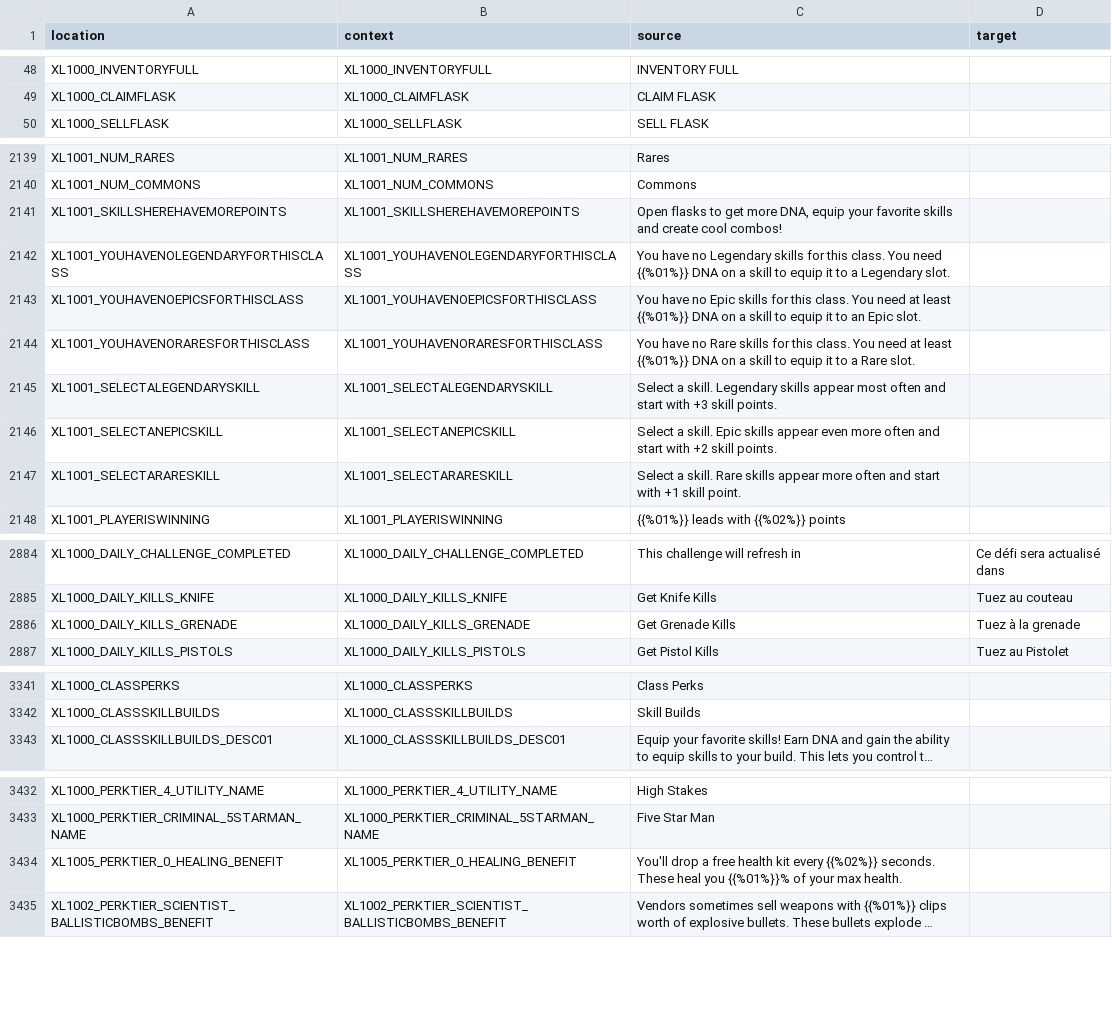
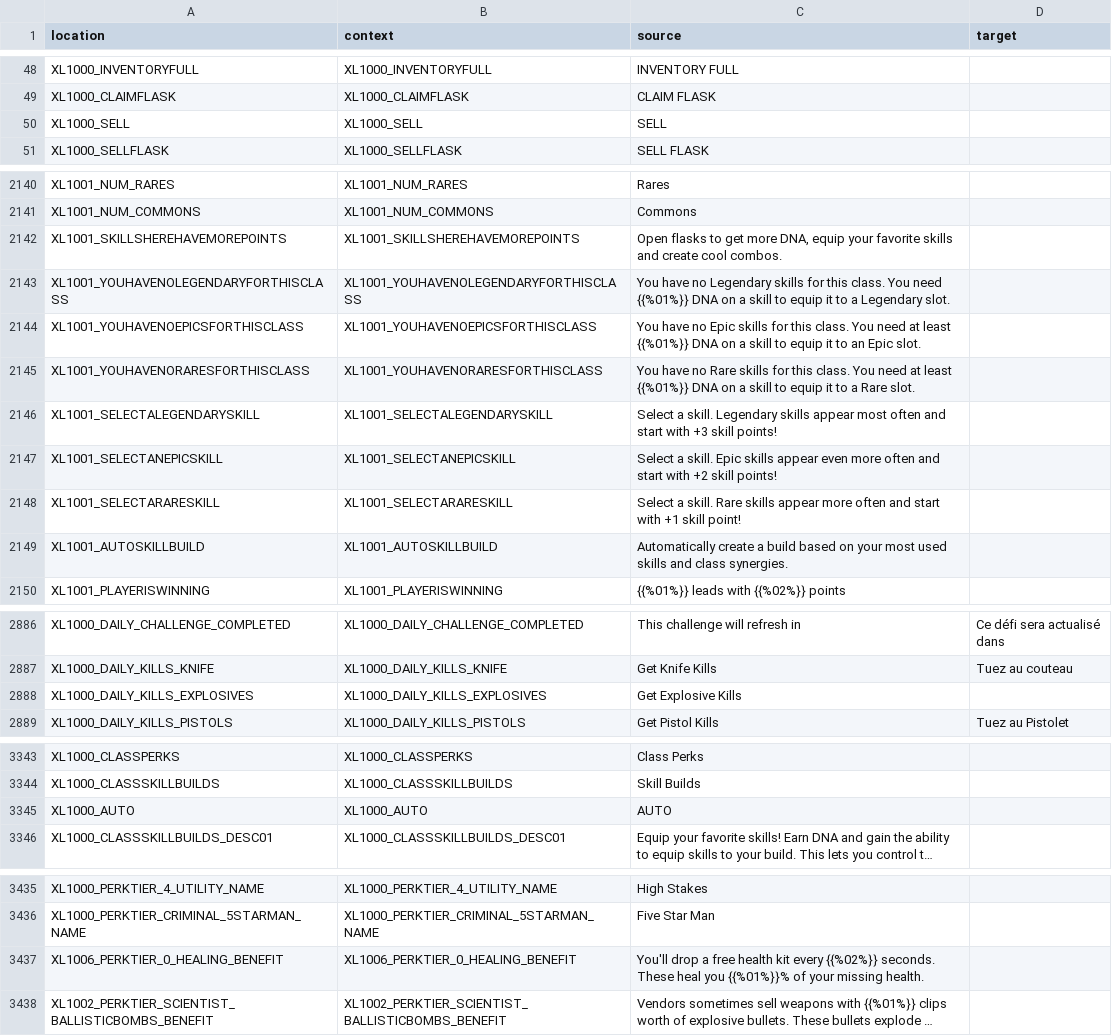
Before and after one commit to bencelot/GeneshiftTranslations, a CSV file: fr.csv, drawn as a sheet; only a part is shown, gaps mark what is left out; long unchanged cells end in …; removed rows and columns are numbered as before the commit, all else as after; the diff names each change by its address in the sheet, - before the commit and + after, or states it on an @@ line.

```diff
--- a/fr.csv
+++ b/fr.csv
+row 50: XL1000_SELL | XL1000_SELL | SELL
-C2142 (source): …create cool combos!
+C2142 (source): …create cool combos.
-C2146 (source): …+3 skill points.
+C2146 (source): …+3 skill points!
-C2147 (source): …+2 skill points.
+C2147 (source): …+2 skill points!
-C2148 (source): …+1 skill point.
+C2148 (source): …+1 skill point!
+row 2149: XL1001_AUTOSKILLBUILD | XL1001_AUTOSKILLBUILD | Automatically create a build based on your most used skills and class synergies.
-row 2886: XL1000_DAILY_KILLS_GRENADE | XL1000_DAILY_KILLS_GRENADE | Get Grenade Kills | Tuez à la grenade
+row 2888: XL1000_DAILY_KILLS_EXPLOSIVES | XL1000_DAILY_KILLS_EXPLOSIVES | Get Explosive Kills
+row 3345: XL1000_AUTO | XL1000_AUTO | AUTO
-A3437 (location): XL1005_PERKTIER_0_HEALING_BENEFIT
+A3437 (location): XL1006_PERKTIER_0_HEALING_BENEFIT
-B3437 (context): XL1005_PERKTIER_0_HEALING_BENEFIT
+B3437 (context): XL1006_PERKTIER_0_HEALING_BENEFIT
-C3437 (source): …of your max health.
+C3437 (source): …of your missing health.
```
Also changed, not shown: en.csv, es_AR.csv, 4 other files.
